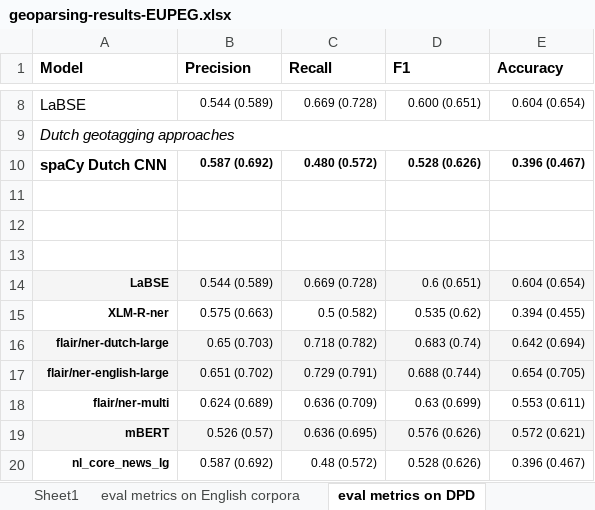
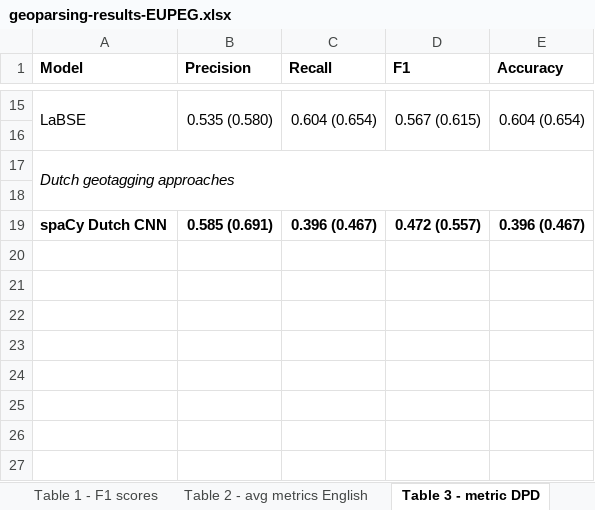
Before and after one commit to BernardWez/thesis, an Excel workbook: results/geoparsing-results-EUPEG.xlsx, sheet Table 3 - metric DPD, drawn as a sheet; only a part is shown, gaps mark what is left out; values as stored, in another font and other column widths than the file's, no borders; removed rows and columns are numbered as before the commit, all else as after; the diff covers the shown part only; the diff names each change by its address in the sheet, - before the commit and + after, or states it on an @@ line.

```diff
--- a/results/geoparsing-results-EUPEG.xlsx (sheet Table 3 - metric DPD)
+++ b/results/geoparsing-results-EUPEG.xlsx (sheet Table 3 - metric DPD)
-sheet tab: eval metrics on English corpora
+sheet tab: Table 2 - avg metrics English
-sheet tab: eval metrics on DPD
+sheet tab: Table 3 - metric DPD
+sheet tab: Table 1 - F1 scores
+A1:A2 merged
+B1:B2 merged
+C1:C2 merged
+D1:D2 merged
+E1:E2 merged
+A15:A16 merged
-B15 (Precision): 0.544 (0.589)
+B15 (Precision): 0.535 (0.580)
@@ B15:E15 text size: larger @@
+B15:B16 merged
-C15 (Recall): 0.669 (0.728)
+C15 (Recall): 0.604 (0.654)
+C15:C16 merged
-D15 (F1): 0.600 (0.651)
+D15 (F1): 0.567 (0.615)
+D15:D16 merged
+E15:E16 merged
+row 16: (empty)
-A9:E9 merged
+A17:E18 merged
-row 10: spaCy Dutch CNN | 0.587 (0.692) | 0.480 (0.572) | 0.528 (0.626) | 0.396 (0.467)
-row 19: (empty)
+row 19: spaCy Dutch CNN | 0.585 (0.691) | 0.396 (0.467) | 0.472 (0.557) | 0.396 (0.467)
-row 13: (empty)
-row 14: LaBSE | 0.544 (0.589) | 0.669 (0.728) | 0.6 (0.651) | 0.604 (0.654)
-row 15: XLM-R-ner | 0.575 (0.663) | 0.5 (0.582) | 0.535 (0.62) | 0.394 (0.455)
-row 16: flair/ner-dutch-large | 0.65 (0.703) | 0.718 (0.782) | 0.683 (0.74) | 0.642 (0.694)
-row 17: flair/ner-english-large | 0.651 (0.702) | 0.729 (0.791) | 0.688 (0.744) | 0.654 (0.705)
-row 18: flair/ner-multi | 0.624 (0.689) | 0.636 (0.709) | 0.63 (0.699) | 0.553 (0.611)
-row 19: mBERT | 0.526 (0.57) | 0.636 (0.695) | 0.576 (0.626) | 0.572 (0.621)
-row 20: nl_core_news_lg | 0.587 (0.692) | 0.48 (0.572) | 0.528 (0.626) | 0.396 (0.467)
```
Also changed, not shown: 7 added rows, 15 edited cells, cell formats and merged cells elsewhere in this sheet, sheet Table 2 - avg metrics English, other sheet tabs.
